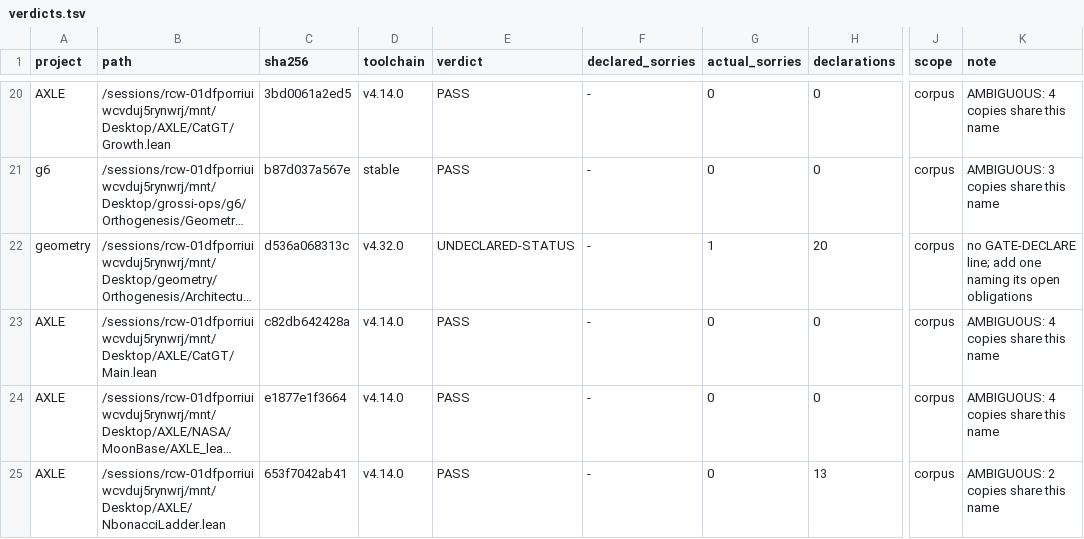
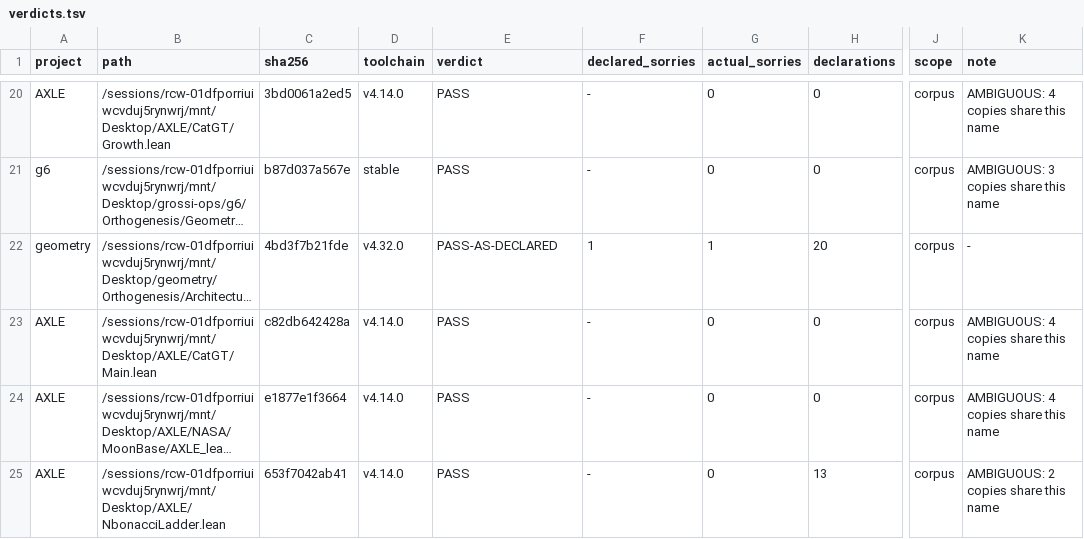
Before and after one commit to TOTOGT/geometry, a TSV file: tools/verify-audit/2026-09-09/verdicts.tsv, drawn as a sheet; only a part is shown, gaps mark what is left out; long unchanged cells end in …; the diff covers the shown part only; the diff names each change by its address in the sheet, - before the commit and + after, or states it on an @@ line.

Commit message:
Declare the open obligations where the gate can read them; refresh the ledger
MagneticLattice and SeismicLattice now carry GATE-DECLARE lines naming the one
theorem each admits, with the README obligation id and the closure path as the
reason. Both move from UNDECLARED-STATUS to PASS-AS-DECLARED, which is what they
always were in prose.

ch-turnaround carried a second stale claim in its status line, below the one
already corrected - kernel-checked now stated in both places.

verdict_table.py: DECLARE_RE was missing re.M, so a declaration on the first
line of a file could not be seen by the reader that requires it. The line was
present and the tool reported its absence.

Ledger regenerated at 2026-09-13. The ZetaReflection deposit row now reports
both of its admitted theorems rather than one.

```diff
--- a/tools/verify-audit/2026-09-09/verdicts.tsv
+++ b/tools/verify-audit/2026-09-09/verdicts.tsv
-C22 (sha256): d536a068313c
+C22 (sha256): 4bd3f7b21fde
-E22 (verdict): UNDECLARED-STATUS
+E22 (verdict): PASS-AS-DECLARED
-F22 (declared_sorries): -
+F22 (declared_sorries): 1
-K22 (note): no GATE-DECLARE line; add one naming its open obligations
+K22 (note): -
```
Also changed, not shown: 16 edited cells elsewhere in this file, 5 other files.
